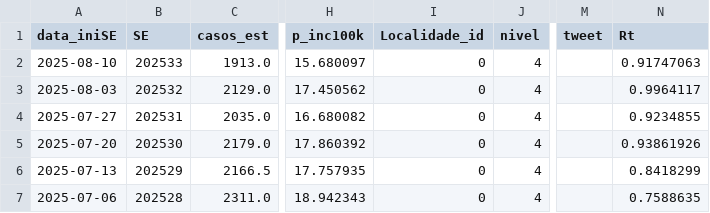
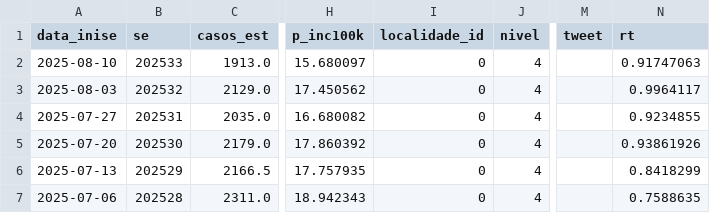
Before and after one commit to valdineyatilio/ProjetoAplicado-IV, a CSV file: A2/data/raw/dengue.csv, drawn as a sheet; only a part is shown, gaps mark what is left out; the diff names each change by its address in the sheet, - before the commit and + after, or states it on an @@ line.

```diff
--- a/A2/data/raw/dengue.csv
+++ b/A2/data/raw/dengue.csv
-A1: data_iniSE
+A1: data_inise
-B1: SE
+B1: se
-I1: Localidade_id
+I1: localidade_id
-N1: Rt
+N1: rt
```
Also changed, not shown: A2/data/raw/clima_inmet.csv, 1 other file.
